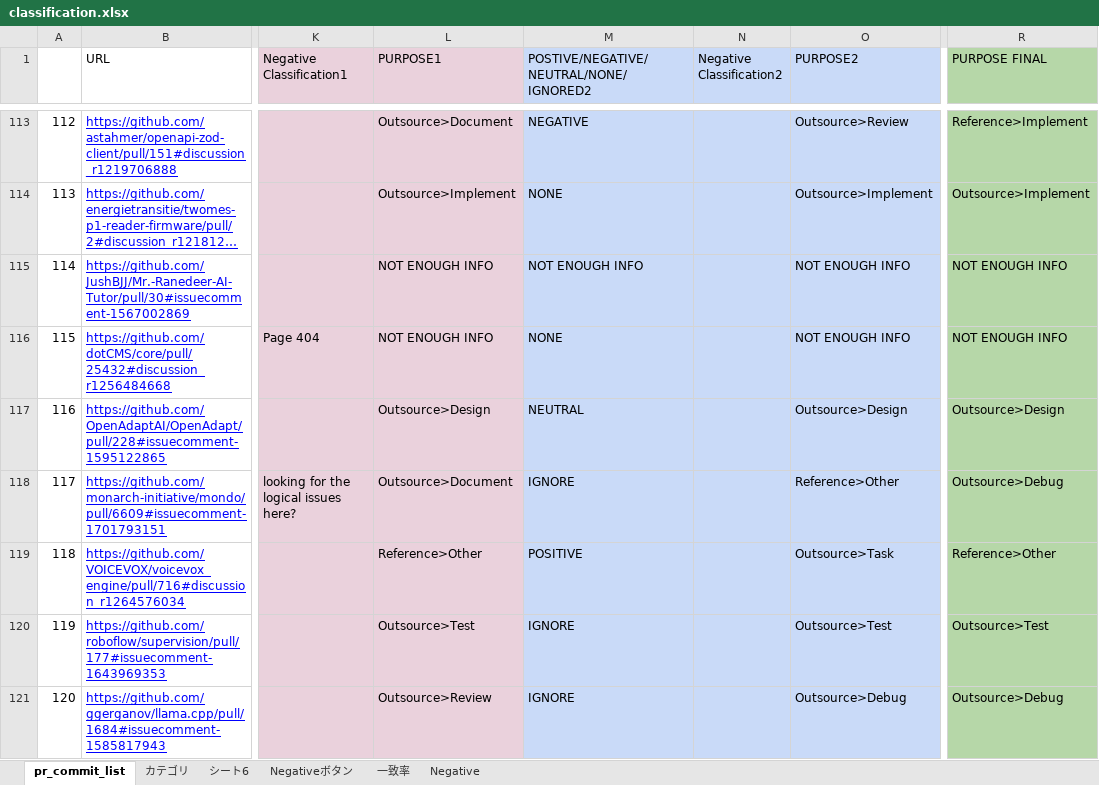
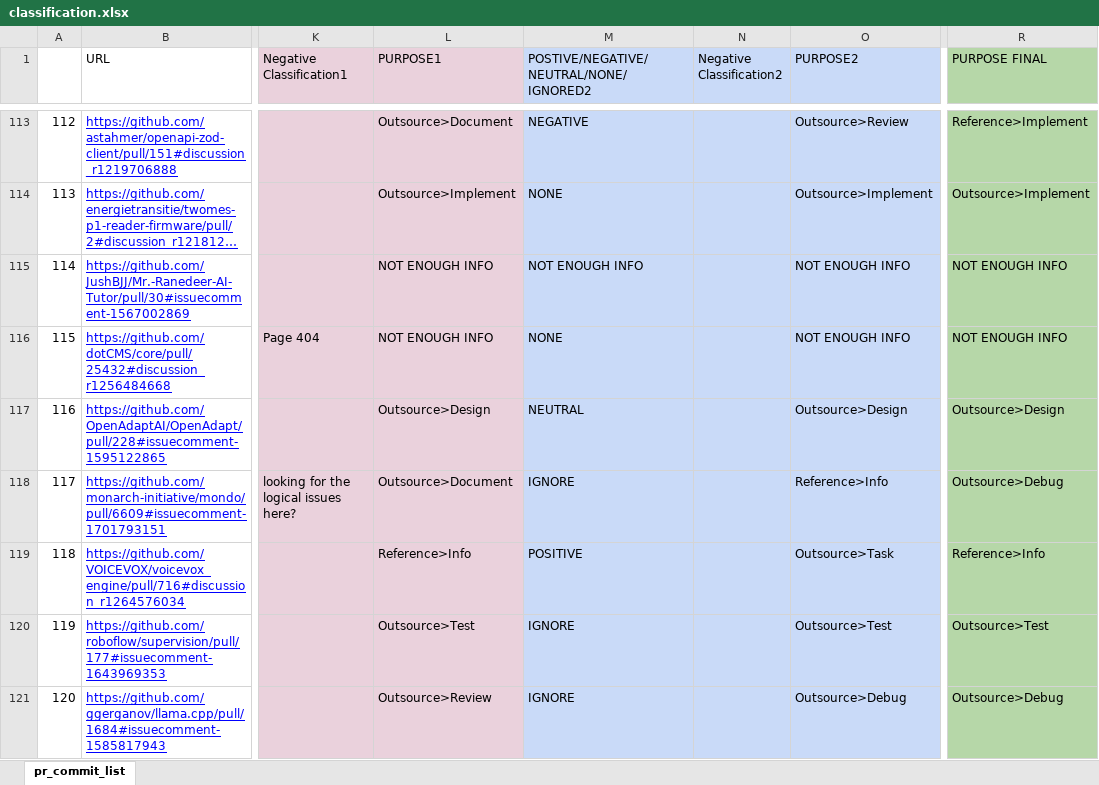
Before and after one commit to mmikuu/MSRchallenge, an Excel workbook: results/classification.xlsx, sheet pr_commit_list, drawn as a sheet; only a part is shown, gaps mark what is left out; long unchanged cells end in …; values as stored, in another font and other column widths than the file's, no borders; the diff covers the shown part only; the diff names each change by its address in the sheet, - before the commit and + after, or states it on an @@ line.

Commit message:
delete irrelevant sheet

```diff
--- a/results/classification.xlsx (sheet pr_commit_list)
+++ b/results/classification.xlsx (sheet pr_commit_list)
-sheet tab: カテゴリ
-sheet tab: シート6
-sheet tab: Negativeボタン
-sheet tab: 一致率
-sheet tab: Negative
-O118 (PURPOSE2): Reference>Other
+O118 (PURPOSE2): Reference>Info
-L119 (PURPOSE1): Reference>Other
+L119 (PURPOSE1): Reference>Info
-R119 (PURPOSE FINAL): Reference>Other
+R119 (PURPOSE FINAL): Reference>Info
```
Also changed, not shown: 22 edited cells elsewhere in this sheet.
